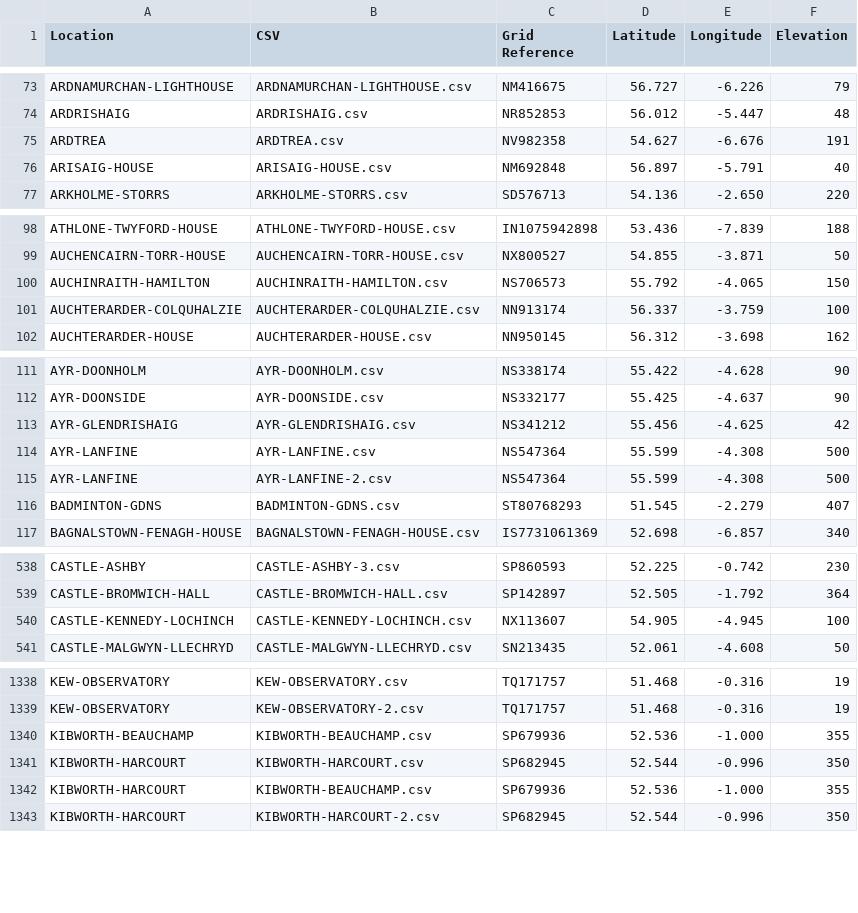
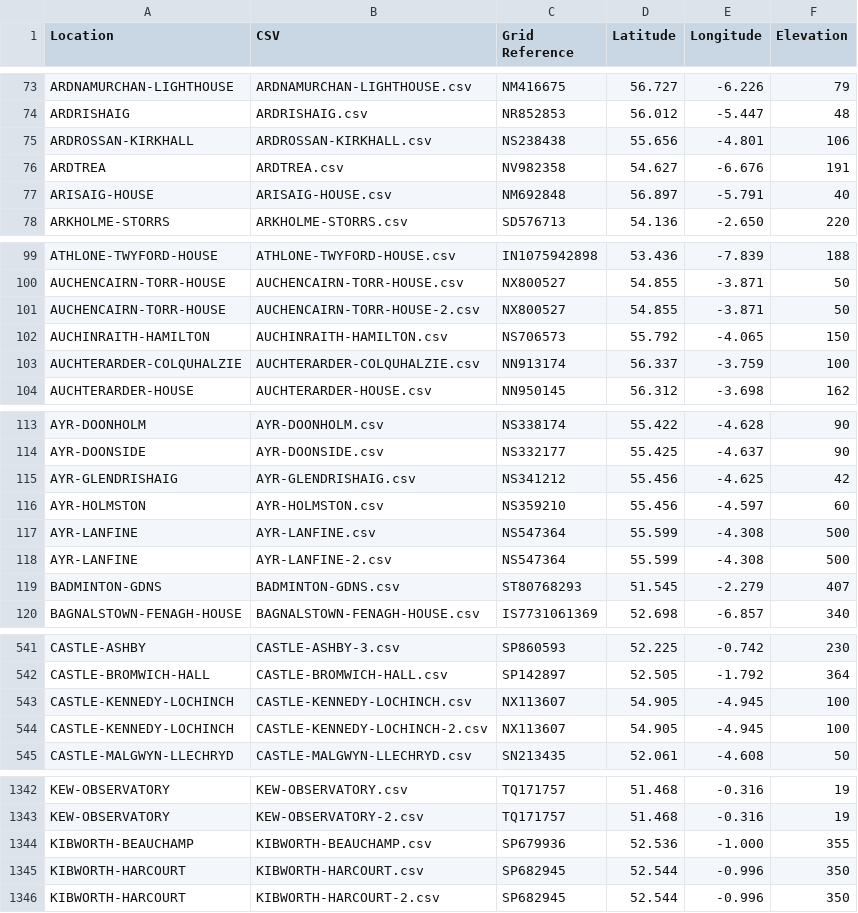
Before and after one commit to rjmeats/BritishRainfall, a CSV file: Locations/Rainfall-Rescue-Grid-Refs.csv, drawn as a sheet; only a part is shown, gaps mark what is left out; the diff covers the shown part only.

Commit message:
Update locations list

```diff
--- a/Locations/Rainfall-Rescue-Grid-Refs.csv
+++ b/Locations/Rainfall-Rescue-Grid-Refs.csv
@@ -74,2 +74,3 @@ ARDNAMURCHAN-LIGHTHOUSE,ARDNAMURCHAN-LIGHTHOUSE.csv,NM416675,56.727,-6.226,79
 ARDRISHAIG,ARDRISHAIG.csv,NR852853,56.012,-5.447,48
+ARDROSSAN-KIRKHALL,ARDROSSAN-KIRKHALL.csv,NS238438,55.656,-4.801,106
 ARDTREA,ARDTREA.csv,NV982358,54.627,-6.676,191
@@ -99,2 +100,3 @@ ATHLONE-TWYFORD-HOUSE,ATHLONE-TWYFORD-HOUSE.csv,IN1075942898,53.436,-7.839,188
 AUCHENCAIRN-TORR-HOUSE,AUCHENCAIRN-TORR-HOUSE.csv,NX800527,54.855,-3.871,50
+AUCHENCAIRN-TORR-HOUSE,AUCHENCAIRN-TORR-HOUSE-2.csv,NX800527,54.855,-3.871,50
 AUCHINRAITH-HAMILTON,AUCHINRAITH-HAMILTON.csv,NS706573,55.792,-4.065,150
@@ -113,2 +115,3 @@ AYR-DOONSIDE,AYR-DOONSIDE.csv,NS332177,55.425,-4.637,90
 AYR-GLENDRISHAIG,AYR-GLENDRISHAIG.csv,NS341212,55.456,-4.625,42
+AYR-HOLMSTON,AYR-HOLMSTON.csv,NS359210,55.456,-4.597,60
 AYR-LANFINE,AYR-LANFINE.csv,NS547364,55.599,-4.308,500
@@ -540,2 +543,3 @@ CASTLE-BROMWICH-HALL,CASTLE-BROMWICH-HALL.csv,SP142897,52.505,-1.792,364
 CASTLE-KENNEDY-LOCHINCH,CASTLE-KENNEDY-LOCHINCH.csv,NX113607,54.905,-4.945,100
+CASTLE-KENNEDY-LOCHINCH,CASTLE-KENNEDY-LOCHINCH-2.csv,NX113607,54.905,-4.945,100
 CASTLE-MALGWYN-LLECHRYD,CASTLE-MALGWYN-LLECHRYD.csv,SN213435,52.061,-4.608,50
@@ -1341,3 +1345,2 @@ KIBWORTH-BEAUCHAMP,KIBWORTH-BEAUCHAMP.csv,SP679936,52.536,-1.000,355
 KIBWORTH-HARCOURT,KIBWORTH-HARCOURT.csv,SP682945,52.544,-0.996,350
-KIBWORTH-HARCOURT,KIBWORTH-BEAUCHAMP.csv,SP679936,52.536,-1.000,355
 KIBWORTH-HARCOURT,KIBWORTH-HARCOURT-2.csv,SP682945,52.544,-0.996,350
```
Also changed, not shown: 1 edited cell elsewhere in this file, 4 other files.
